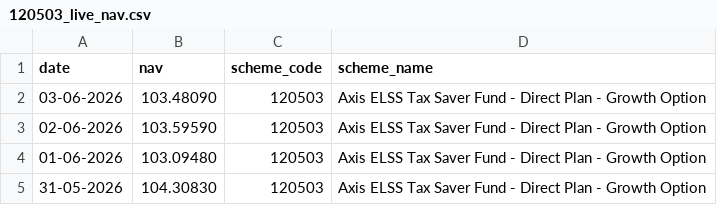
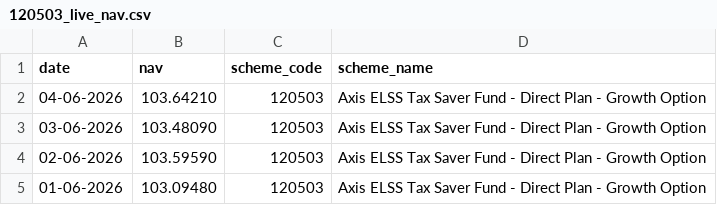
Before and after one commit to karanveersingh05/MutualFundsAnalytics, a CSV file: data/raw/120503_live_nav.csv, drawn as a sheet; only a part is shown; the shorter side is filled out with more unchanged rows.

```diff
--- a/data/raw/120503_live_nav.csv
+++ b/data/raw/120503_live_nav.csv
@@ -1,2 +1,3 @@
 date,nav,scheme_code,scheme_name
+04-06-2026,103.64210,120503,Axis ELSS Tax Saver Fund - Direct Plan - Growth Option
 03-06-2026,103.48090,120503,Axis ELSS Tax Saver Fund - Direct Plan - Growth Option
```
Also changed, not shown: data/raw/118632_live_nav.csv, data/raw/119092_live_nav.csv, 8 other files.
